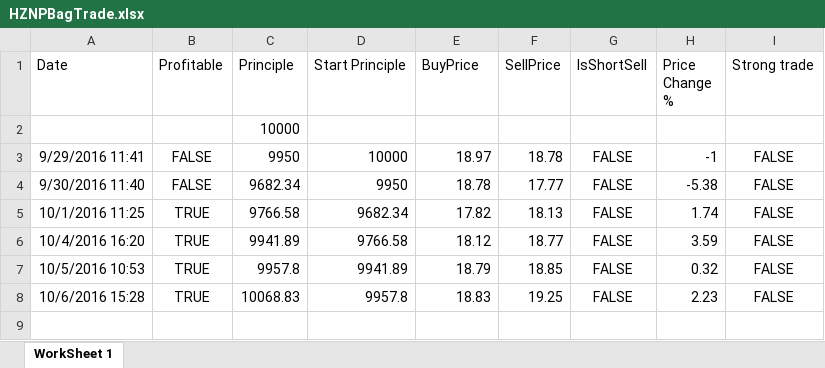
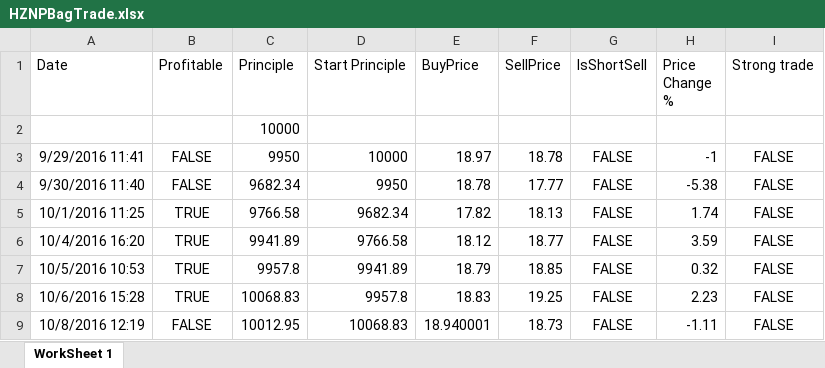
Before and after one commit to adnangumus/StockPredictor, an Excel workbook: StockPredictor/bin/Debug/Packages/Data/Trades/HZNP/HZNPBagTrade.xlsx, sheet WorkSheet 1, drawn as a sheet; values as stored, in another font and other column widths than the file's, no borders; the diff names each change by its address in the sheet, - before the commit and + after, or states it on an @@ line.

```diff
--- a/StockPredictor/bin/Debug/Packages/Data/Trades/HZNP/HZNPBagTrade.xlsx (sheet WorkSheet 1)
+++ b/StockPredictor/bin/Debug/Packages/Data/Trades/HZNP/HZNPBagTrade.xlsx (sheet WorkSheet 1)
+row 9: 10/8/2016 12:19 | FALSE | 10012.95 | 10068.83 | 18.940001 | 18.73 | FALSE | -1.11 | FALSE
```
Also changed, not shown: StockPredictor/bin/Debug/Packages/Data/Trades/BIIB/BIIBNamedTrade20.xlsx, StockPredictor/bin/Debug/Packages/Data/Trades/BIIB/BIIBNounTrade20.xlsx, 50 other files.
